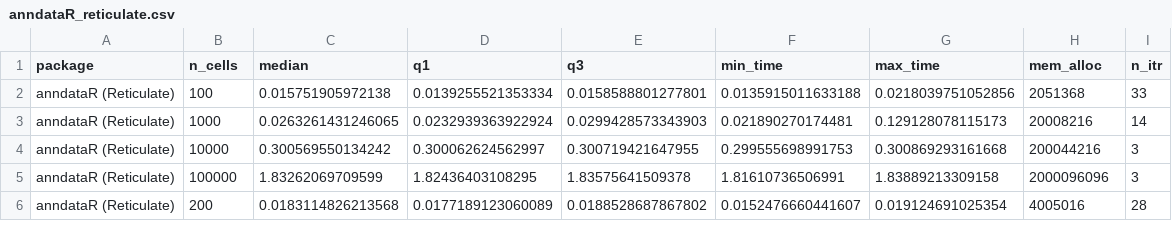
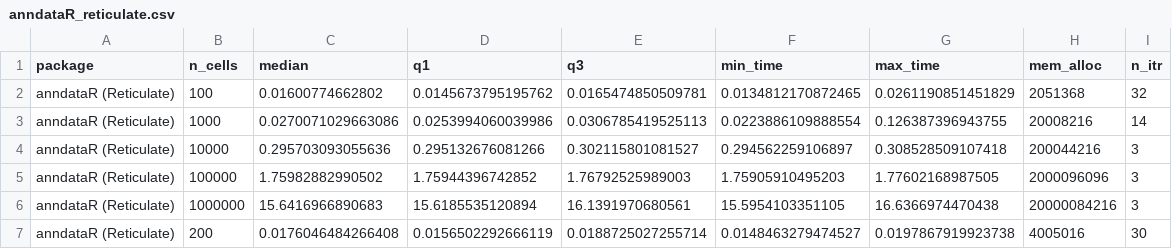
Before and after one commit to LouiseDck/anndataR-paper, a CSV file: runtime_benchmark/timings/anndataR_reticulate.csv, drawn as a sheet; only a part is shown; the diff covers the shown part only.

```diff
--- a/runtime_benchmark/timings/anndataR_reticulate.csv
+++ b/runtime_benchmark/timings/anndataR_reticulate.csv
@@ -1,6 +1,7 @@
 "package","n_cells","median","q1","q3","min_time","max_time","mem_alloc","n_itr"
-"anndataR (Reticulate)",100,0.015751905972138,0.0139255521353334,0.0158588801277801,0.0135915011633188,0.0218039751052856,2051368,33
-"anndataR (Reticulate)",1000,0.0263261431246065,0.0232939363922924,0.0299428573343903,0.021890270174481,0.129128078115173,20008216,14
-"anndataR (Reticulate)",10000,0.300569550134242,0.300062624562997,0.300719421647955,0.299555698991753,0.300869293161668,200044216,3
-"anndataR (Reticulate)",100000,1.83262069709599,1.82436403108295,1.83575641509378,1.81610736506991,1.83889213309158,2000096096,3
-"anndataR (Reticulate)",200,0.0183114826213568,0.0177189123060089,0.0188528687867802,0.0152476660441607,0.019124691025354,4005016,28
+"anndataR (Reticulate)",100,0.01600774662802,0.0145673795195762,0.0165474850509781,0.0134812170872465,0.0261190851451829,2051368,32
+"anndataR (Reticulate)",1000,0.0270071029663086,0.0253994060039986,0.0306785419525113,0.0223886109888554,0.126387396943755,20008216,14
+"anndataR (Reticulate)",10000,0.295703093055636,0.295132676081266,0.302115801081527,0.294562259106897,0.308528509107418,200044216,3
+"anndataR (Reticulate)",100000,1.75982882990502,1.75944396742852,1.76792525989003,1.75905910495203,1.77602168987505,2000096096,3
+"anndataR (Reticulate)",1000000,15.6416966890683,15.6185535120894,16.1391970680561,15.5954103351105,16.6366974470438,20000084216,3
+"anndataR (Reticulate)",200,0.0176046484266408,0.0156502292666119,0.0188725027255714,0.0148463279474527,0.0197867919923738,4005016,30
```
Also changed, not shown: 2 added rows and 27 edited cells elsewhere in this file, runtime_benchmark/timings/anndataR_hdf52sce.csv, runtime_benchmark/timings/anndataR_inmemory2sce.csv, 14 other files.
